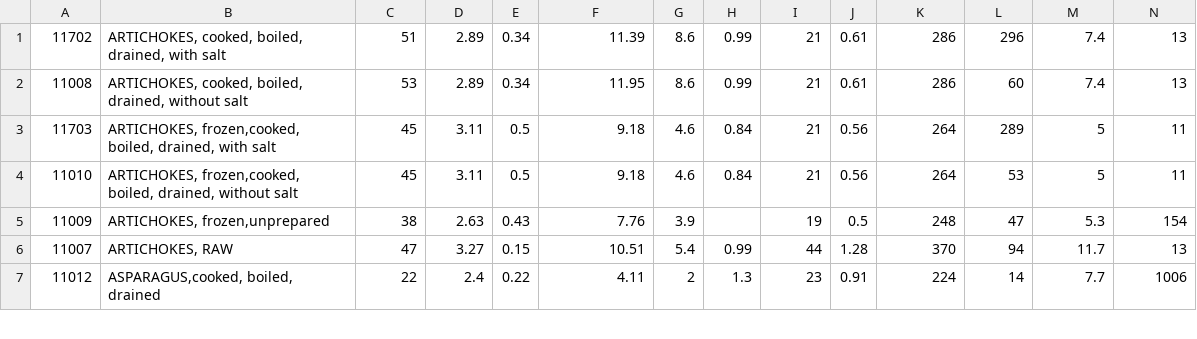
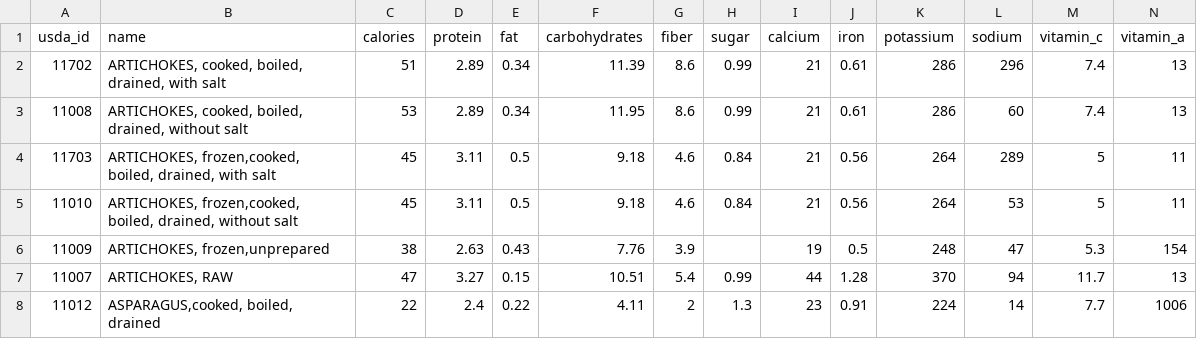
Before and after one commit to skmichaelson/fitnessapp, a CSV file: db/vegetables0226.csv, drawn as a sheet; only a part is shown; rows hold the shown columns only; the diff names each change by its address in the sheet, - before the commit and + after, or states it on an @@ line.

Commit message:
Add new seed file

```diff
--- a/db/vegetables0226.csv
+++ b/db/vegetables0226.csv
+row 1: usda_id | name | calories | protein | fat | carbohydrates | fiber | sugar | calcium | iron | potassium | sodium | vitamin_c | vitamin_a
```
